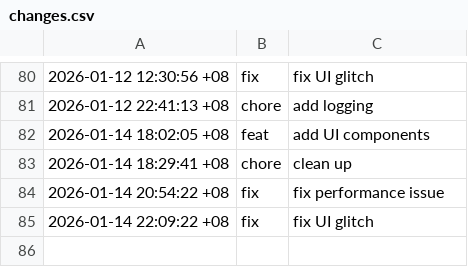
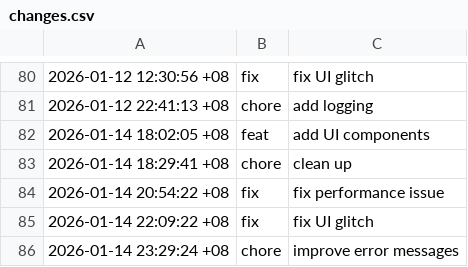
Before and after one commit to spidblitz/sandbox, a CSV file: data/changes.csv, drawn as a sheet; only a part is shown, gaps mark what is left out.

Commit message:
chore: improve error messages naming convention

```diff
--- a/data/changes.csv
+++ b/data/changes.csv
@@ -85 +85,2 @@
 2026-01-14 22:09:22 +08,fix,fix UI glitch
+2026-01-14 23:29:24 +08,chore,improve error messages
```
